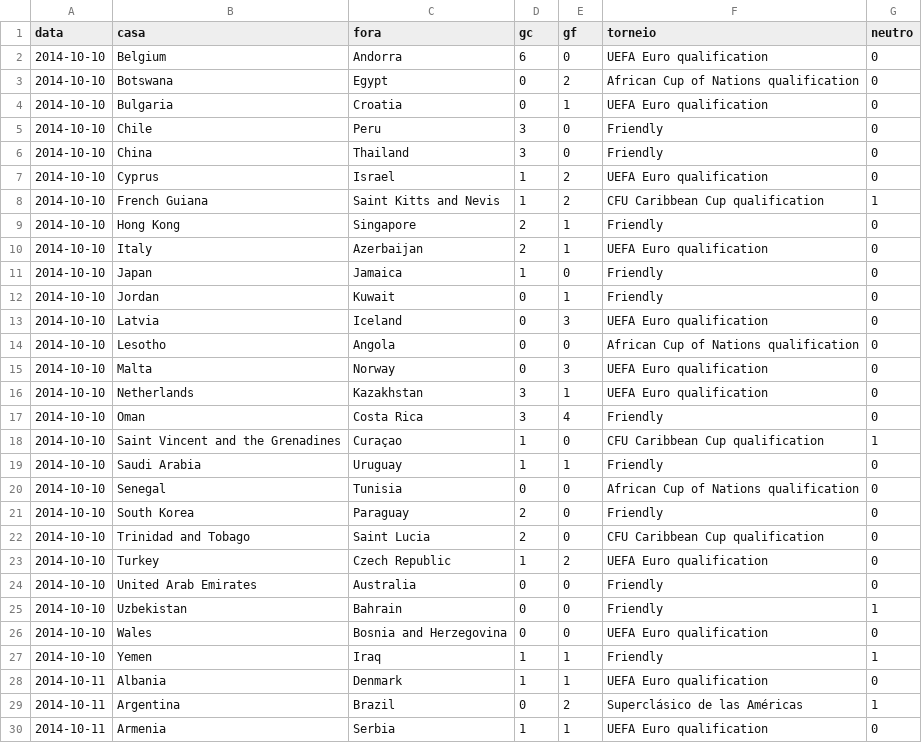
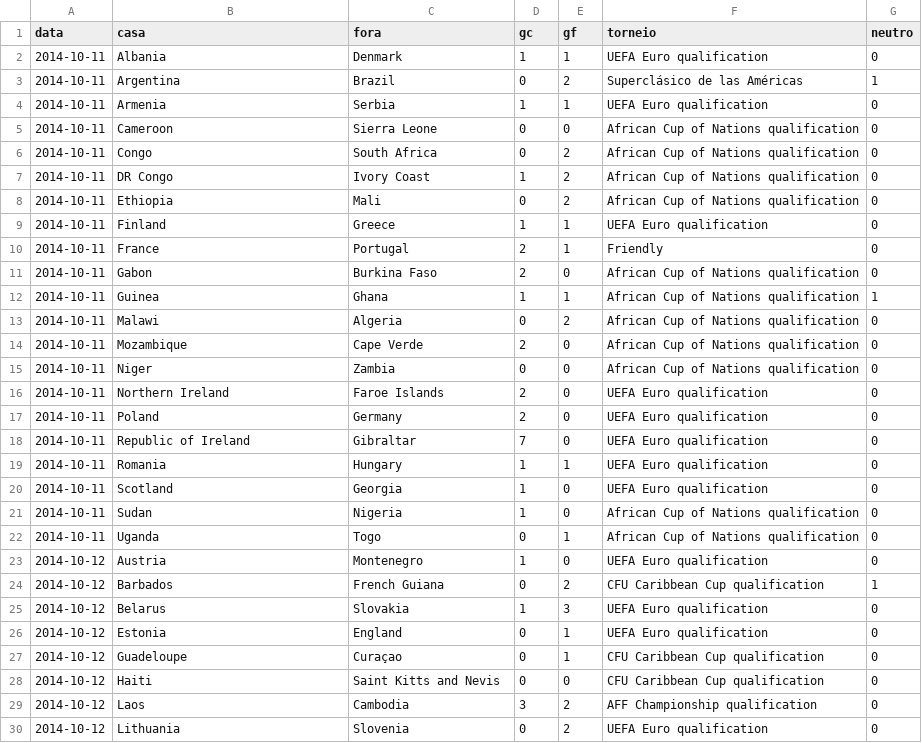
Before and after one commit to campinhos91/apostas, a CSV file: apostas-template/epocas/selecoes.csv, drawn as a sheet; only a part is shown; the shorter side is filled out with more unchanged rows; the diff names each change by its address in the sheet, - before the commit and + after, or states it on an @@ line.

```diff
--- a/apostas-template/epocas/selecoes.csv
+++ b/apostas-template/epocas/selecoes.csv
-row 2: 2014-10-10 | Belgium | Andorra | 6 | 0 | UEFA Euro qualification | 0
-row 3: 2014-10-10 | Botswana | Egypt | 0 | 2 | African Cup of Nations qualification | 0
-row 4: 2014-10-10 | Bulgaria | Croatia | 0 | 1 | UEFA Euro qualification | 0
-row 5: 2014-10-10 | Chile | Peru | 3 | 0 | Friendly | 0
-row 6: 2014-10-10 | China | Thailand | 3 | 0 | Friendly | 0
-row 7: 2014-10-10 | Cyprus | Israel | 1 | 2 | UEFA Euro qualification | 0
-row 8: 2014-10-10 | French Guiana | Saint Kitts and Nevis | 1 | 2 | CFU Caribbean Cup qualification | 1
-row 9: 2014-10-10 | Hong Kong | Singapore | 2 | 1 | Friendly | 0
-row 10: 2014-10-10 | Italy | Azerbaijan | 2 | 1 | UEFA Euro qualification | 0
-row 11: 2014-10-10 | Japan | Jamaica | 1 | 0 | Friendly | 0
-row 12: 2014-10-10 | Jordan | Kuwait | 0 | 1 | Friendly | 0
-row 13: 2014-10-10 | Latvia | Iceland | 0 | 3 | UEFA Euro qualification | 0
-row 14: 2014-10-10 | Lesotho | Angola | 0 | 0 | African Cup of Nations qualification | 0
-row 15: 2014-10-10 | Malta | Norway | 0 | 3 | UEFA Euro qualification | 0
-row 16: 2014-10-10 | Netherlands | Kazakhstan | 3 | 1 | UEFA Euro qualification | 0
-row 17: 2014-10-10 | Oman | Costa Rica | 3 | 4 | Friendly | 0
-row 18: 2014-10-10 | Saint Vincent and the Grenadines | Curaçao | 1 | 0 | CFU Caribbean Cup qualification | 1
-row 19: 2014-10-10 | Saudi Arabia | Uruguay | 1 | 1 | Friendly | 0
-row 20: 2014-10-10 | Senegal | Tunisia | 0 | 0 | African Cup of Nations qualification | 0
-row 21: 2014-10-10 | South Korea | Paraguay | 2 | 0 | Friendly | 0
-row 22: 2014-10-10 | Trinidad and Tobago | Saint Lucia | 2 | 0 | CFU Caribbean Cup qualification | 0
-row 23: 2014-10-10 | Turkey | Czech Republic | 1 | 2 | UEFA Euro qualification | 0
-row 24: 2014-10-10 | United Arab Emirates | Australia | 0 | 0 | Friendly | 0
-row 25: 2014-10-10 | Uzbekistan | Bahrain | 0 | 0 | Friendly | 1
-row 26: 2014-10-10 | Wales | Bosnia and Herzegovina | 0 | 0 | UEFA Euro qualification | 0
-row 27: 2014-10-10 | Yemen | Iraq | 1 | 1 | Friendly | 1
```
Also changed, not shown: 5 other files.
